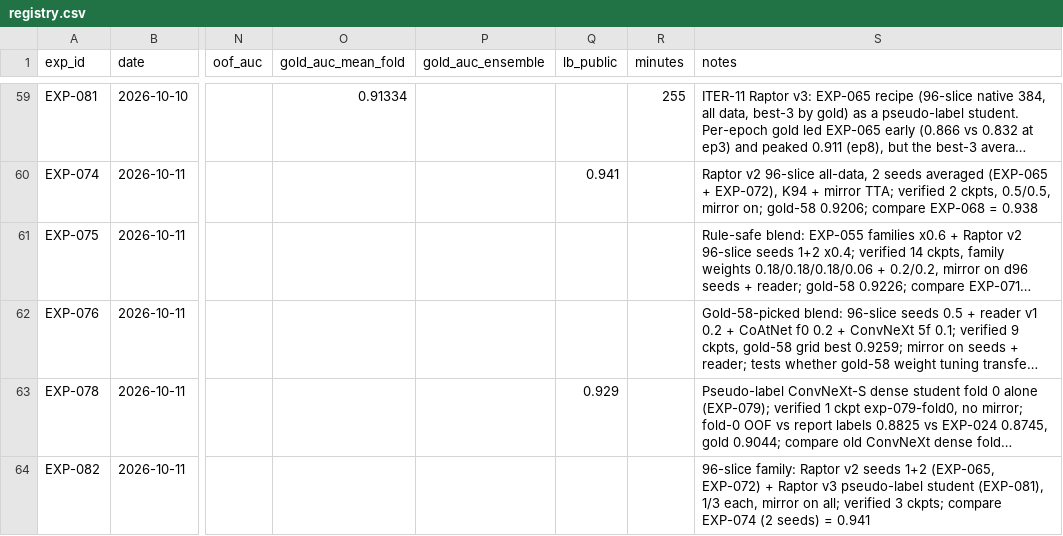
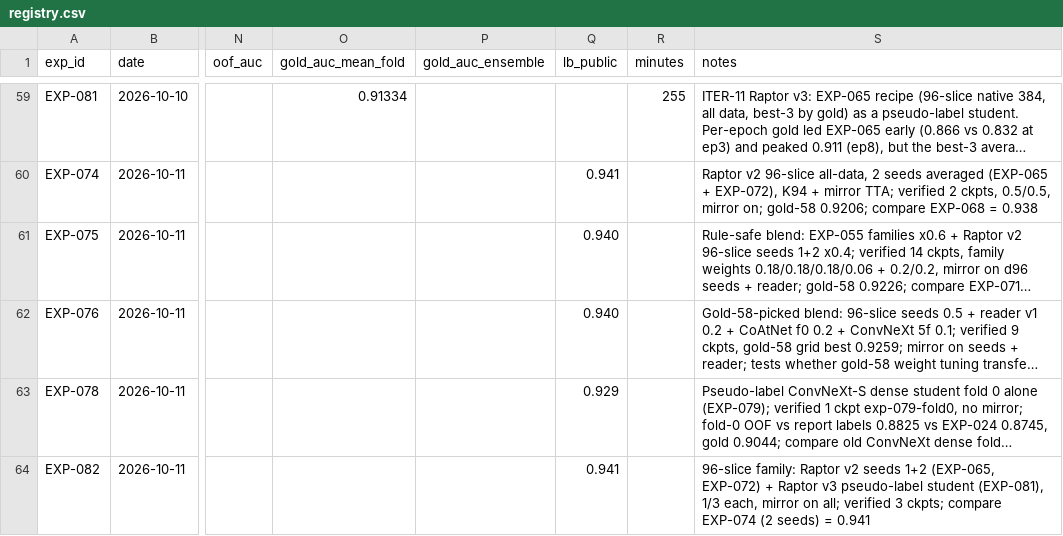
Before and after one commit to hllj/rsna-knee-abnormality-detection, a CSV file: experiments/registry.csv, drawn as a sheet; only a part is shown, gaps mark what is left out; long unchanged cells end in …; the diff names each change by its address in the sheet, - before the commit and + after, or states it on an @@ line.

```diff
--- a/experiments/registry.csv
+++ b/experiments/registry.csv
-Q61:Q62 (lb_public): (empty)
+Q61:Q62 (lb_public): 0.940
-Q64 (lb_public): (empty)
+Q64 (lb_public): 0.941
```
Also changed, not shown: 3 other files.
